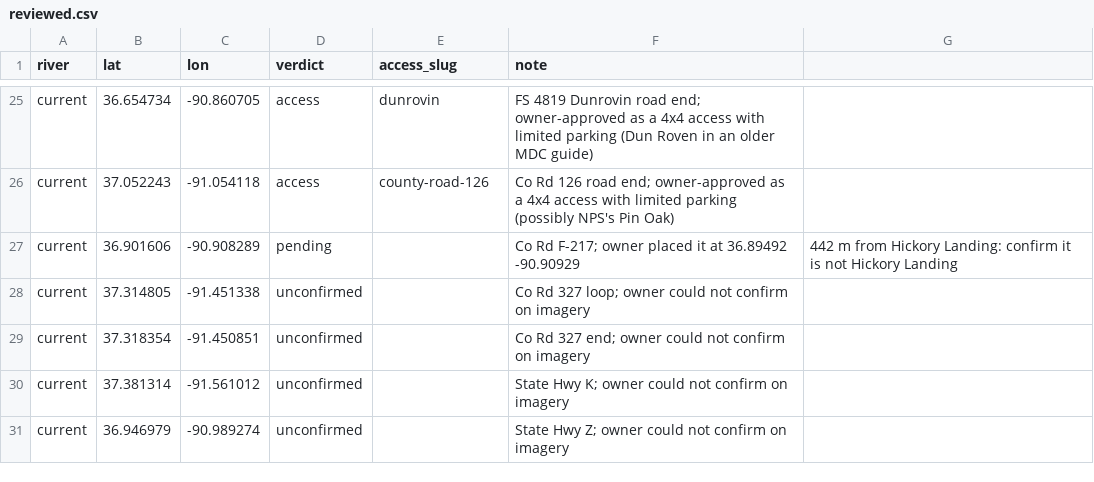
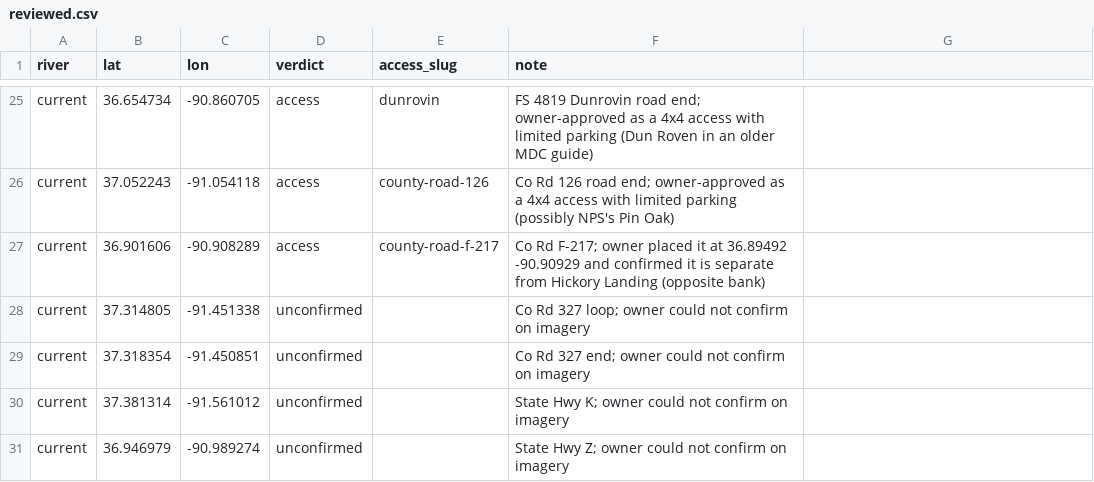
Before and after one commit to BrainsyETH/Eddy, a CSV file: missouri-float-planner/scripts/ingestion/finder-2026-11/reviewed.csv, drawn as a sheet; only a part is shown, gaps mark what is left out.

```diff
--- a/missouri-float-planner/scripts/ingestion/finder-2026-11/reviewed.csv
+++ b/missouri-float-planner/scripts/ingestion/finder-2026-11/reviewed.csv
@@ -26,3 +26,3 @@ current,36.654734,-90.860705,access,dunrovin,FS 4819 Dunrovin road end; owner-ap
 current,37.052243,-91.054118,access,county-road-126,Co Rd 126 road end; owner-approved as a 4x4 access with limited parking (possibly NPS's Pin Oak)
-current,36.901606,-90.908289,pending,,Co Rd F-217; owner placed it at 36.89492 -90.90929, 442 m from Hickory Landing: confirm it is not Hickory Landing
+current,36.901606,-90.908289,access,county-road-f-217,Co Rd F-217; owner placed it at 36.89492 -90.90929 and confirmed it is separate from Hickory Landing (opposite bank)
 current,37.314805,-91.451338,unconfirmed,,Co Rd 327 loop; owner could not confirm on imagery
```
Also changed, not shown: 2 other files.
